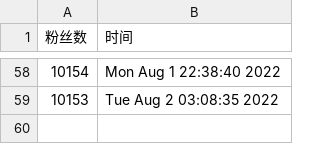
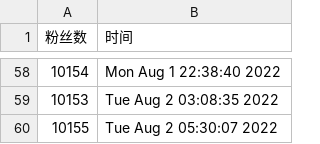
Before and after one commit to ttttLarva/Larva, a CSV file: scripts/ttlarva-follower.csv, drawn as a sheet; only a part is shown, gaps mark what is left out; the diff names each change by its address in the sheet, - before the commit and + after, or states it on an @@ line.

Commit message:
update followers count daily

```diff
--- a/scripts/ttlarva-follower.csv
+++ b/scripts/ttlarva-follower.csv
+row 60: 10155 | Tue Aug 2 05:30:07 2022
```
